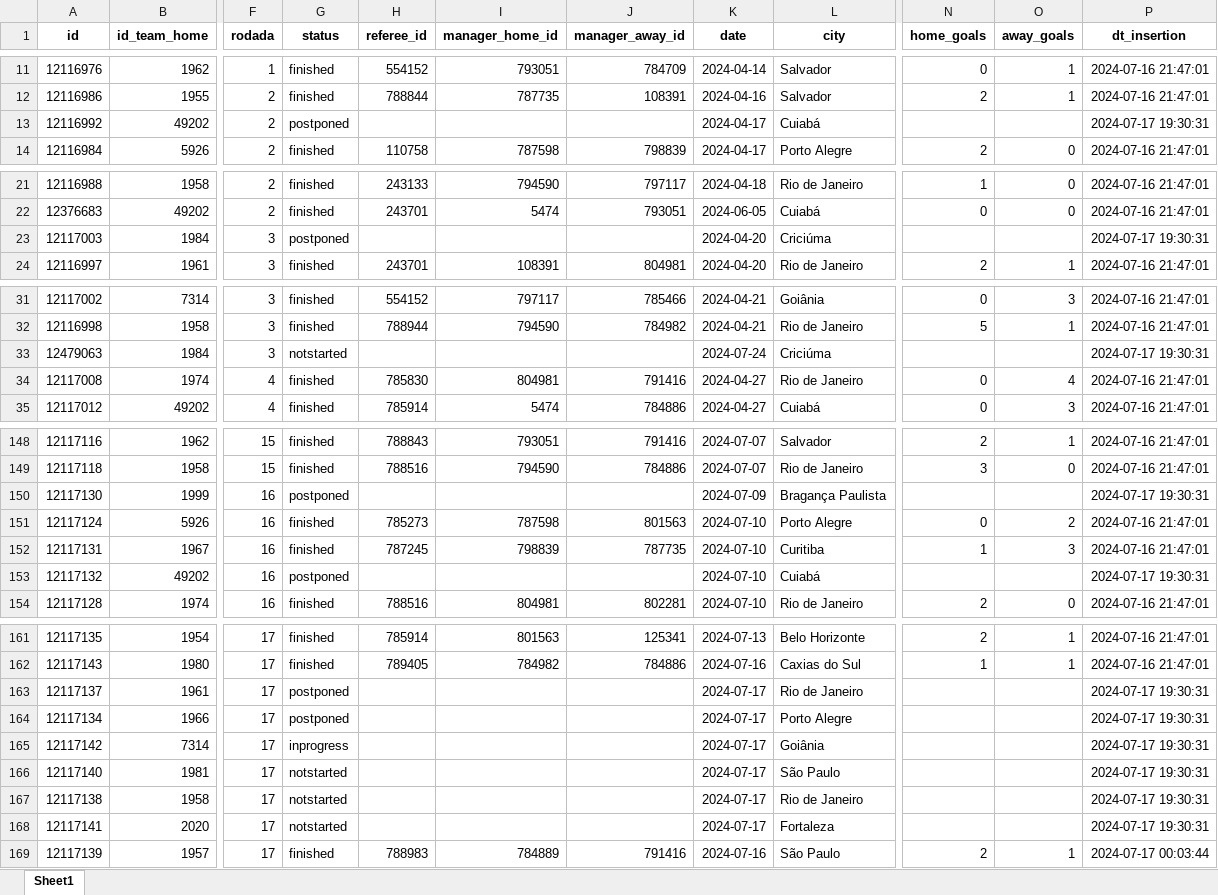
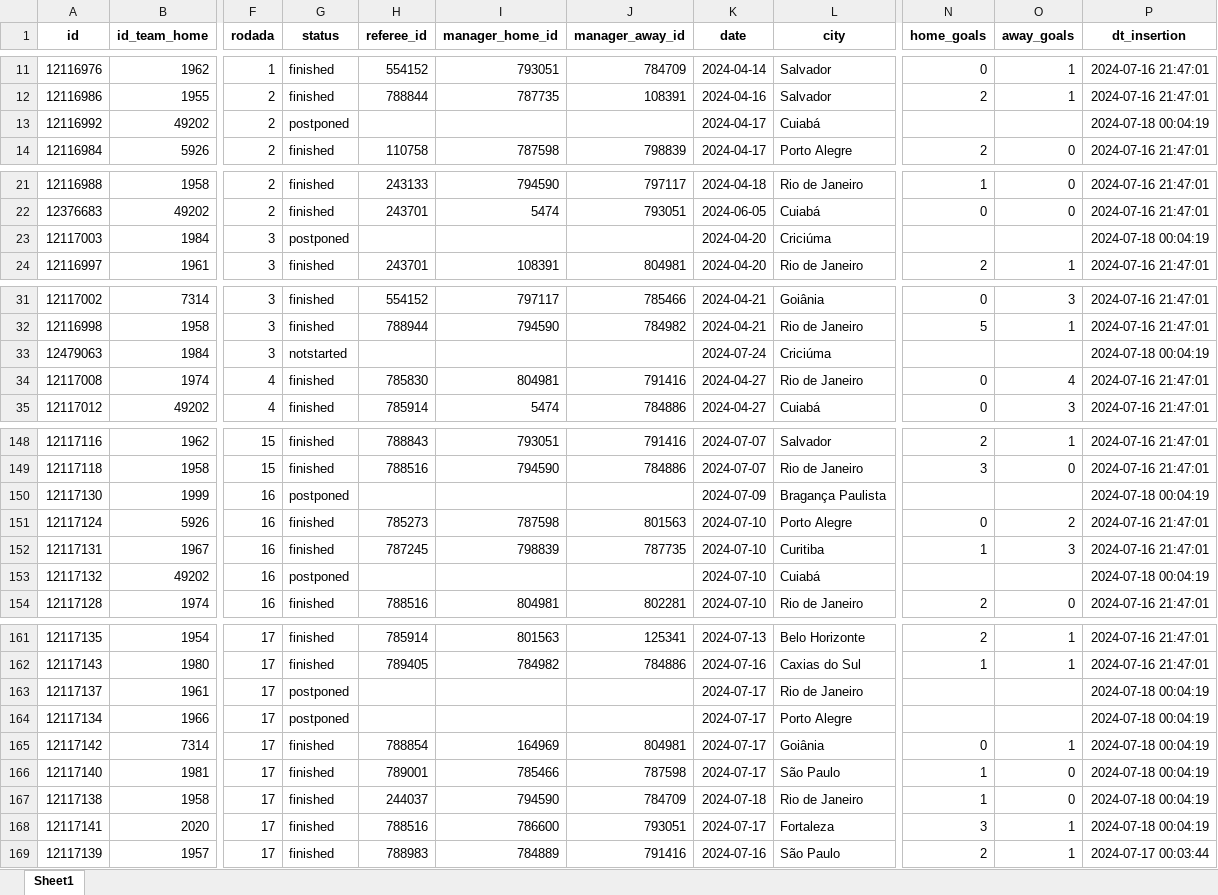
Before and after one commit to pjoao266/sofascoreBR, an Excel workbook: data/matches.xlsx, sheet Sheet1, drawn as a sheet; only a part is shown, gaps mark what is left out; values as stored, in another font and other column widths than the file's, no borders; the diff names each change by its address in the sheet, - before the commit and + after, or states it on an @@ line.

```diff
--- a/data/matches.xlsx (sheet Sheet1)
+++ b/data/matches.xlsx (sheet Sheet1)
-P13 (dt_insertion): 2024-07-17 19:30:31
+P13 (dt_insertion): 2024-07-18 00:04:19
-P23 (dt_insertion): 2024-07-17 19:30:31
+P23 (dt_insertion): 2024-07-18 00:04:19
-P33 (dt_insertion): 2024-07-17 19:30:31
+P33 (dt_insertion): 2024-07-18 00:04:19
-P150 (dt_insertion): 2024-07-17 19:30:31
+P150 (dt_insertion): 2024-07-18 00:04:19
-P153 (dt_insertion): 2024-07-17 19:30:31
+P153 (dt_insertion): 2024-07-18 00:04:19
-P163:P168 (dt_insertion): 2024-07-17 19:30:31
+P163:P168 (dt_insertion): 2024-07-18 00:04:19
-G165 (status): inprogress
+G165 (status): finished
-H165 (referee_id): (empty)
+H165 (referee_id): 788854
-I165 (manager_home_id): (empty)
+I165 (manager_home_id): 164969
-J165 (manager_away_id): (empty)
+J165 (manager_away_id): 804981
-N165 (home_goals): (empty)
+N165 (home_goals): 0
-O165 (away_goals): (empty)
+O165 (away_goals): 1
-G166:G168 (status): notstarted
+G166:G168 (status): finished
-H166 (referee_id): (empty)
+H166 (referee_id): 789001
-I166 (manager_home_id): (empty)
+I166 (manager_home_id): 785466
-J166 (manager_away_id): (empty)
+J166 (manager_away_id): 787598
-N166:N167 (home_goals): (empty)
+N166:N167 (home_goals): 1
-O166:O167 (away_goals): (empty)
+O166:O167 (away_goals): 0
-H167 (referee_id): (empty)
+H167 (referee_id): 244037
-I167 (manager_home_id): (empty)
+I167 (manager_home_id): 794590
-J167 (manager_away_id): (empty)
+J167 (manager_away_id): 784709
-K167 (date): 2024-07-17
+K167 (date): 2024-07-18
-H168 (referee_id): (empty)
+H168 (referee_id): 788516
-I168 (manager_home_id): (empty)
+I168 (manager_home_id): 786600
-J168 (manager_away_id): (empty)
+J168 (manager_away_id): 793051
-N168 (home_goals): (empty)
+N168 (home_goals): 3
-O168 (away_goals): (empty)
+O168 (away_goals): 1
```
Also changed, not shown: data/goal_match.xlsx, data/players_stats_match.xlsx, 8 other files.
